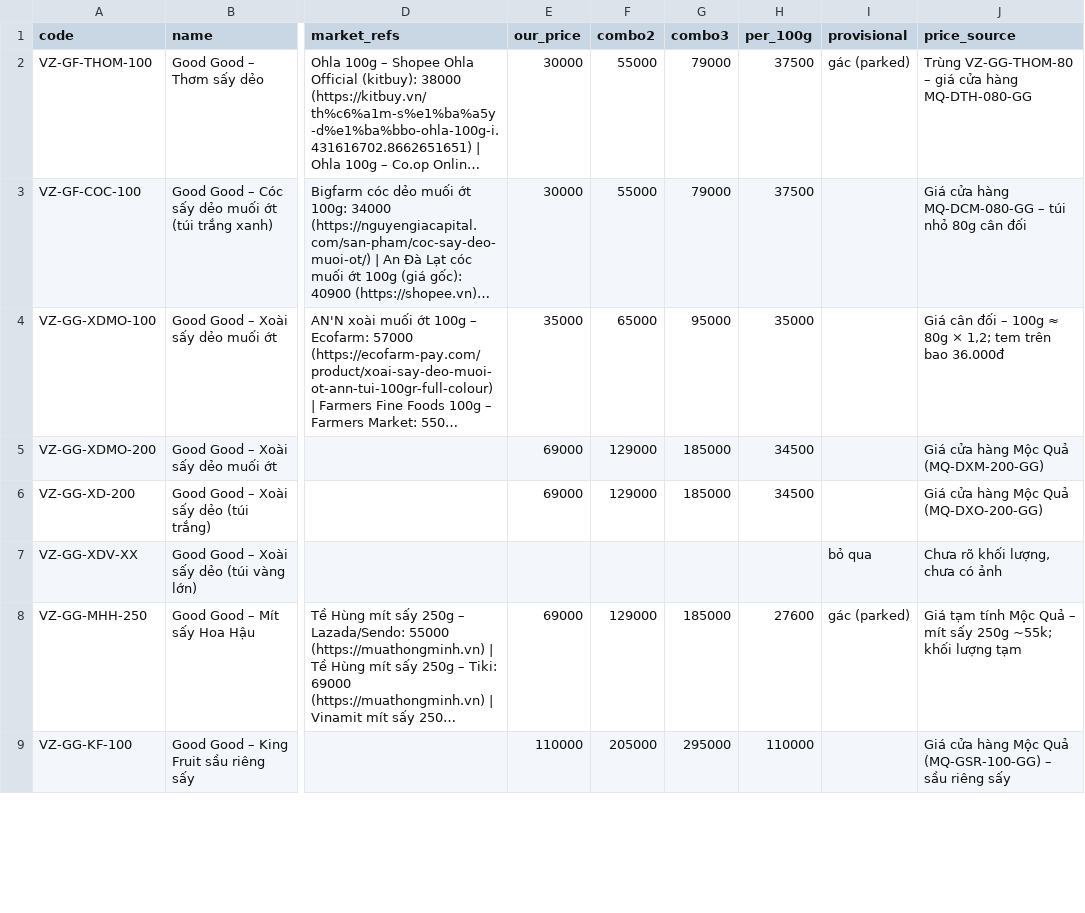
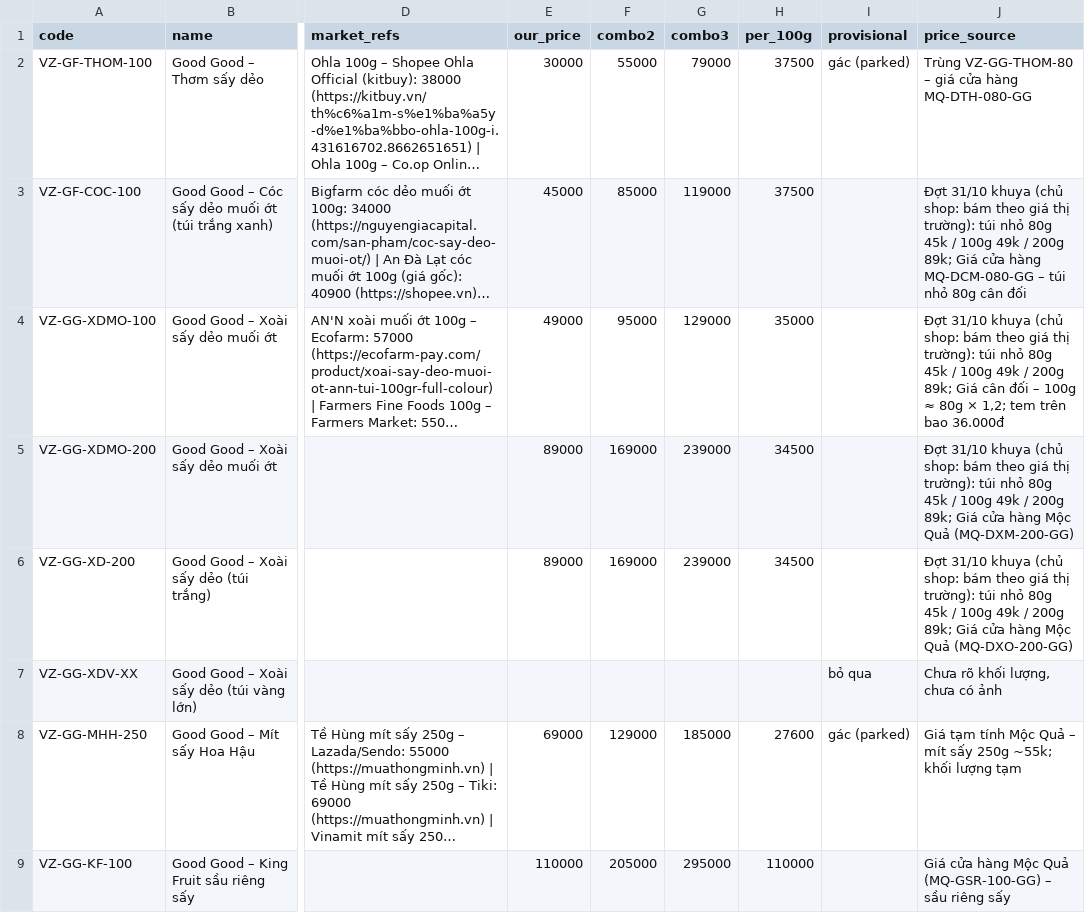
Before and after one commit to PROT1407/mocqua-demo, a CSV file: research/gia-vizafood.csv, drawn as a sheet; only a part is shown, gaps mark what is left out; long unchanged cells end in …; the diff covers the shown part only; the diff names each change by its address in the sheet, - before the commit and + after, or states it on an @@ line.

Commit message:
Giá túi nhỏ Good Good / Viza theo thị trường: 80g 45k, 100g 49k, 200g 89k; combo cập nhật; SW v15 (#18)
Co-authored-by: PROT1407 <PROT1407@users.noreply.github.com>

```diff
--- a/research/gia-vizafood.csv
+++ b/research/gia-vizafood.csv
-E3 (our_price): 30000
+E3 (our_price): 45000
-F3 (combo2): 55000
+F3 (combo2): 85000
-G3 (combo3): 79000
+G3 (combo3): 119000
-J3 (price_source): Giá cửa…
+J3 (price_source): Đợt 31/10 khuya (chủ shop: bám theo giá thị trường): túi nhỏ 80g 45k / 100g 49k / 200g 89k; Giá cửa…
-E4 (our_price): 35000
+E4 (our_price): 49000
-F4 (combo2): 65000
+F4 (combo2): 95000
-G4 (combo3): 95000
+G4 (combo3): 129000
-J4 (price_source): Giá cân…
+J4 (price_source): Đợt 31/10 khuya (chủ shop: bám theo giá thị trường): túi nhỏ 80g 45k / 100g 49k / 200g 89k; Giá cân…
-E5:E6 (our_price): 69000
+E5:E6 (our_price): 89000
-F5:F6 (combo2): 129000
+F5:F6 (combo2): 169000
-G5:G6 (combo3): 185000
+G5:G6 (combo3): 239000
-J5 (price_source): Giá cửa…
+J5 (price_source): Đợt 31/10 khuya (chủ shop: bám theo giá thị trường): túi nhỏ 80g 45k / 100g 49k / 200g 89k; Giá cửa…
-J6 (price_source): Giá cửa…
+J6 (price_source): Đợt 31/10 khuya (chủ shop: bám theo giá thị trường): túi nhỏ 80g 45k / 100g 49k / 200g 89k; Giá cửa…
```
Also changed, not shown: 33 edited cells elsewhere in this file, 5 other files.
